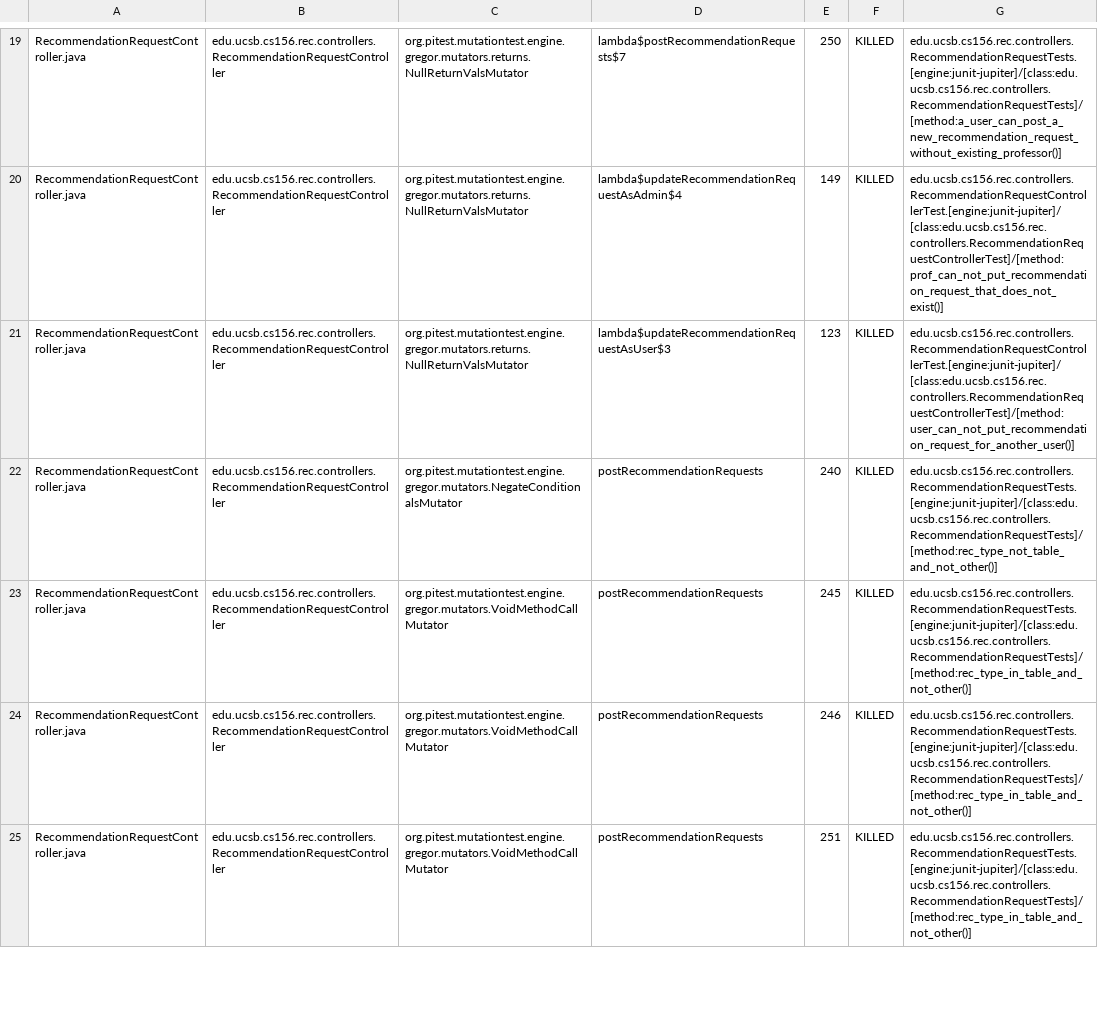
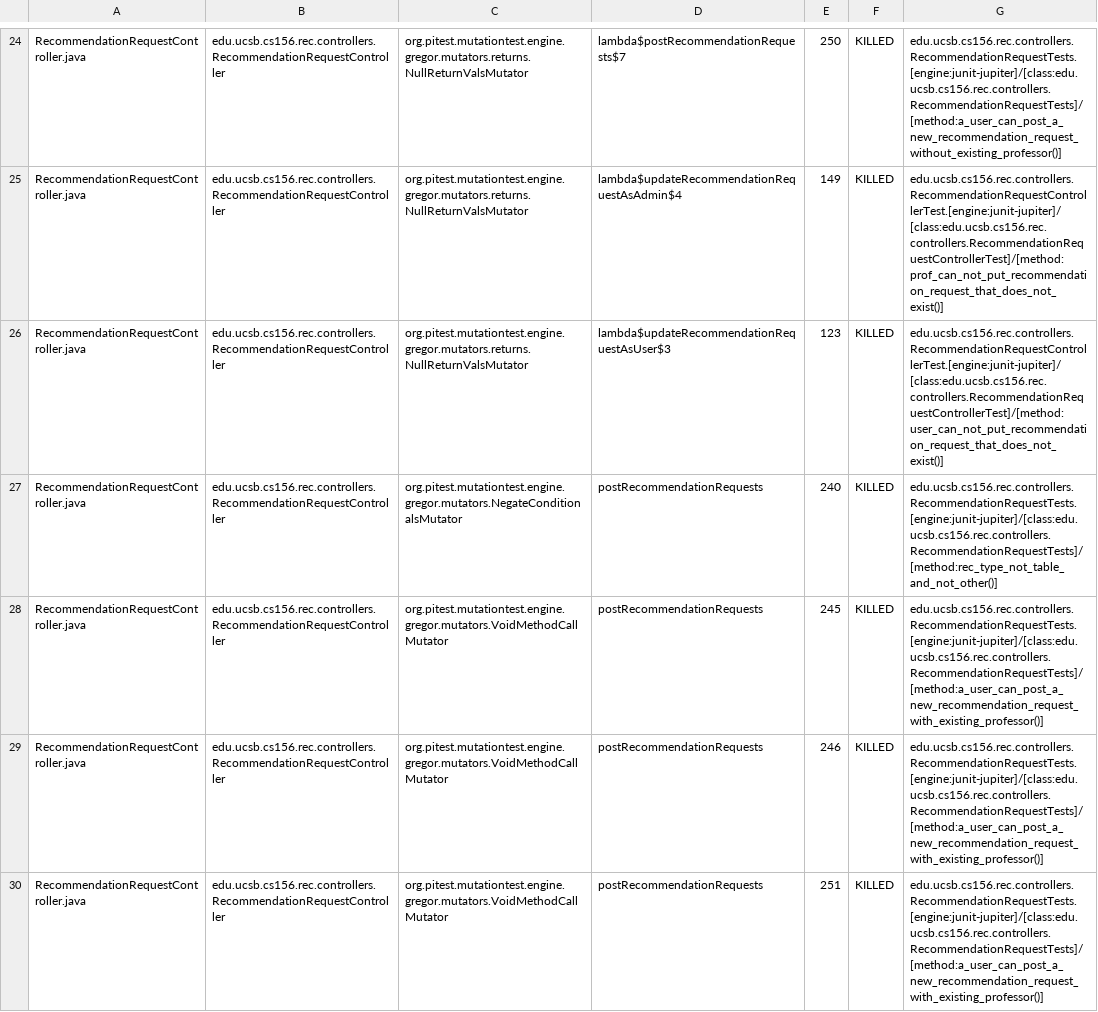
Before and after one commit to ucsb-cs156-f25/proj-rec-f25-17, a CSV file: prs/10/pitest/mutations.csv, drawn as a sheet; only a part is shown, gaps mark what is left out; the diff covers the shown part only.

Commit message:
Deploying to gh-pages from @ ucsb-cs156-f25/proj-rec-f25-17@1f4825e92d5c3fb3c4114c486af8edc134b41c2d 🚀

```diff
--- a/prs/10/pitest/mutations.csv
+++ b/prs/10/pitest/mutations.csv
@@ -20,6 +25,6 @@ RecommendationRequestController.java,edu.ucsb.cs156.rec.controllers.Recommendati
 RecommendationRequestController.java,edu.ucsb.cs156.rec.controllers.RecommendationRequestController,org.pitest.mutationtest.engine.gregor.mutators.returns.NullReturnValsMutator,lambda$updateRecommendationRequestAsAdmin$4,149,KILLED,edu.ucsb.cs156.rec.controllers.RecommendationRequestControllerTest.[engine:junit-jupiter]/[class:edu.ucsb.cs156.rec.controllers.RecommendationRequestControllerTest]/[method:prof_can_not_put_recommendation_request_that_does_not_exist()]
-RecommendationRequestController.java,edu.ucsb.cs156.rec.controllers.RecommendationRequestController,org.pitest.mutationtest.engine.gregor.mutators.returns.NullReturnValsMutator,lambda$updateRecommendationRequestAsUser$3,123,KILLED,edu.ucsb.cs156.rec.controllers.RecommendationRequestControllerTest.[engine:junit-jupiter]/[class:edu.ucsb.cs156.rec.controllers.RecommendationRequestControllerTest]/[method:user_can_not_put_recommendation_request_for_another_user()]
+RecommendationRequestController.java,edu.ucsb.cs156.rec.controllers.RecommendationRequestController,org.pitest.mutationtest.engine.gregor.mutators.returns.NullReturnValsMutator,lambda$updateRecommendationRequestAsUser$3,123,KILLED,edu.ucsb.cs156.rec.controllers.RecommendationRequestControllerTest.[engine:junit-jupiter]/[class:edu.ucsb.cs156.rec.controllers.RecommendationRequestControllerTest]/[method:user_can_not_put_recommendation_request_that_does_not_exist()]
 RecommendationRequestController.java,edu.ucsb.cs156.rec.controllers.RecommendationRequestController,org.pitest.mutationtest.engine.gregor.mutators.NegateConditionalsMutator,postRecommendationRequests,240,KILLED,edu.ucsb.cs156.rec.controllers.RecommendationRequestTests.[engine:junit-jupiter]/[class:edu.ucsb.cs156.rec.controllers.RecommendationRequestTests]/[method:rec_type_not_table_and_not_other()]
-RecommendationRequestController.java,edu.ucsb.cs156.rec.controllers.RecommendationRequestController,org.pitest.mutationtest.engine.gregor.mutators.VoidMethodCallMutator,postRecommendationRequests,245,KILLED,edu.ucsb.cs156.rec.controllers.RecommendationRequestTests.[engine:junit-jupiter]/[class:edu.ucsb.cs156.rec.controllers.RecommendationRequestTests]/[method:rec_type_in_table_and_not_other()]
-RecommendationRequestController.java,edu.ucsb.cs156.rec.controllers.RecommendationRequestController,org.pitest.mutationtest.engine.gregor.mutators.VoidMethodCallMutator,postRecommendationRequests,246,KILLED,edu.ucsb.cs156.rec.controllers.RecommendationRequestTests.[engine:junit-jupiter]/[class:edu.ucsb.cs156.rec.controllers.RecommendationRequestTests]/[method:rec_type_in_table_and_not_other()]
-RecommendationRequestController.java,edu.ucsb.cs156.rec.controllers.RecommendationRequestController,org.pitest.mutationtest.engine.gregor.mutators.VoidMethodCallMutator,postRecommendationRequests,251,KILLED,edu.ucsb.cs156.rec.controllers.RecommendationRequestTests.[engine:junit-jupiter]/[class:edu.ucsb.cs156.rec.controllers.RecommendationRequestTests]/[method:rec_type_in_table_and_not_other()]
+RecommendationRequestController.java,edu.ucsb.cs156.rec.controllers.RecommendationRequestController,org.pitest.mutationtest.engine.gregor.mutators.VoidMethodCallMutator,postRecommendationRequests,245,KILLED,edu.ucsb.cs156.rec.controllers.RecommendationRequestTests.[engine:junit-jupiter]/[class:edu.ucsb.cs156.rec.controllers.RecommendationRequestTests]/[method:a_user_can_post_a_new_recommendation_request_with_existing_professor()]
+RecommendationRequestController.java,edu.ucsb.cs156.rec.controllers.RecommendationRequestController,org.pitest.mutationtest.engine.gregor.mutators.VoidMethodCallMutator,postRecommendationRequests,246,KILLED,edu.ucsb.cs156.rec.controllers.RecommendationRequestTests.[engine:junit-jupiter]/[class:edu.ucsb.cs156.rec.controllers.RecommendationRequestTests]/[method:a_user_can_post_a_new_recommendation_request_with_existing_professor()]
+RecommendationRequestController.java,edu.ucsb.cs156.rec.controllers.RecommendationRequestController,org.pitest.mutationtest.engine.gregor.mutators.VoidMethodCallMutator,postRecommendationRequests,251,KILLED,edu.ucsb.cs156.rec.controllers.RecommendationRequestTests.[engine:junit-jupiter]/[class:edu.ucsb.cs156.rec.controllers.RecommendationRequestTests]/[method:a_user_can_post_a_new_recommendation_request_with_existing_professor()]
```
Also changed, not shown: 4 added rows, 4 removed rows, 22 moved rows and 12 edited cells elsewhere in this file, 11 other files.
